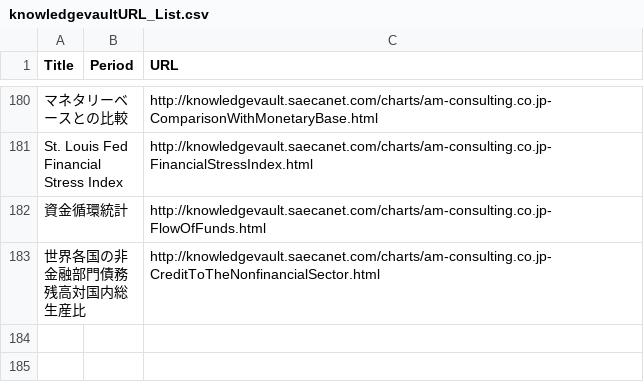
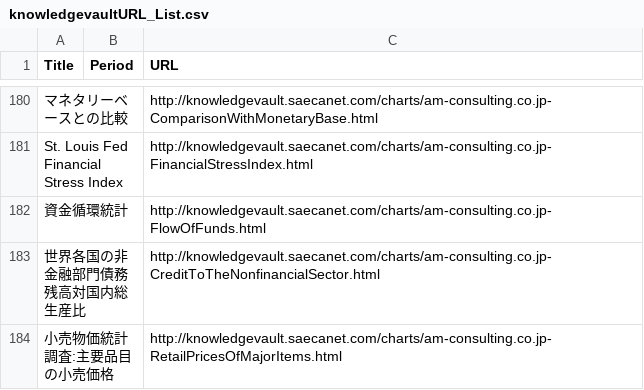
Before and after one commit to am-consulting/am-consulting.github.io, a CSV file: csv/knowledgevaultURL_List.csv, drawn as a sheet; only a part is shown, gaps mark what is left out; the diff names each change by its address in the sheet, - before the commit and + after, or states it on an @@ line.

```diff
--- a/csv/knowledgevaultURL_List.csv
+++ b/csv/knowledgevaultURL_List.csv
+row 184: 小売物価統計調査:主要品目の小売価格 |  | http://knowledgevault.saecanet.com/charts/am-consulting.co.jp-RetailPricesOfMajorItems.html
```
Also changed, not shown: csv/urlList.csv, 3 other files.
